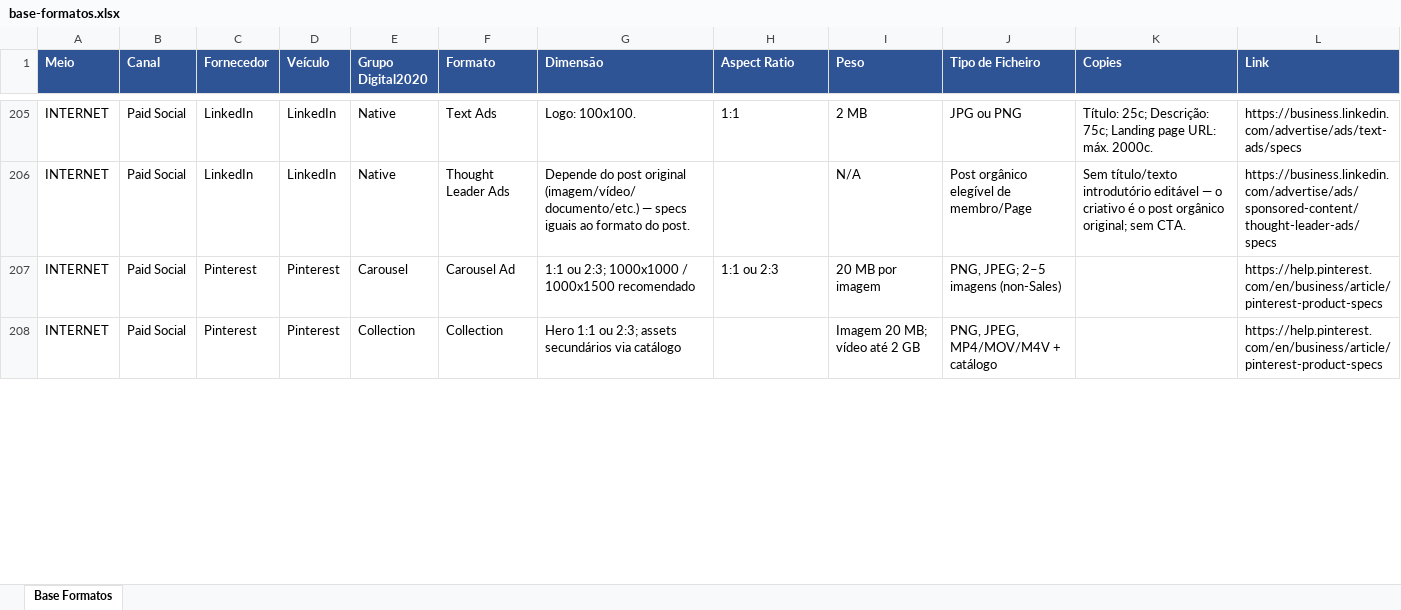
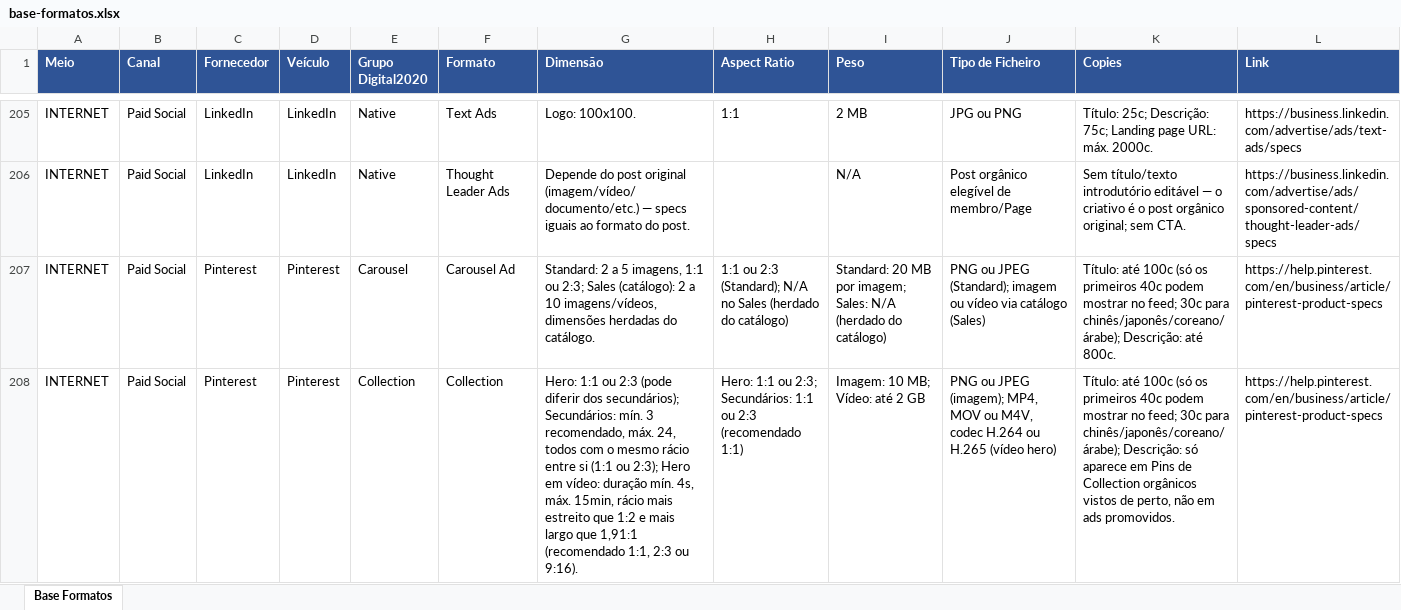
Before and after one commit to claudiarosa00/MS-Builder, an Excel workbook: data/base-formatos.xlsx, sheet Base Formatos, drawn as a sheet; only a part is shown, gaps mark what is left out; values as stored, in another font and other column widths than the file's, no borders; the diff covers the shown part only; the diff names each change by its address in the sheet, - before the commit and + after, or states it on an @@ line.

```diff
--- a/data/base-formatos.xlsx (sheet Base Formatos)
+++ b/data/base-formatos.xlsx (sheet Base Formatos)
-G207 (Dimensão): 1:1 ou 2:3; 1000x1000 / 1000x1500 recomendado
+G207 (Dimensão): Standard: 2 a 5 imagens, 1:1 ou 2:3; Sales (catálogo): 2 a 10 imagens/vídeos, dimensões herdadas do catálogo.
-H207 (Aspect Ratio): 1:1 ou 2:3
+H207 (Aspect Ratio): 1:1 ou 2:3 (Standard); N/A no Sales (herdado do catálogo)
-I207 (Peso): 20 MB por imagem
+I207 (Peso): Standard: 20 MB por imagem; Sales: N/A (herdado do catálogo)
-J207 (Tipo de Ficheiro): PNG, JPEG; 2–5 imagens (non-Sales)
+J207 (Tipo de Ficheiro): PNG ou JPEG (Standard); imagem ou vídeo via catálogo (Sales)
-K207 (Copies): (empty)
+K207 (Copies): Título: até 100c (só os primeiros 40c podem mostrar no feed; 30c para chinês/japonês/coreano/árabe); Descrição: até 800c.
-G208 (Dimensão): Hero 1:1 ou 2:3; assets secundários via catálogo
+G208 (Dimensão): Hero: 1:1 ou 2:3 (pode diferir dos secundários); Secundários: mín. 3 recomendado, máx. 24, todos com o mesmo rácio entre si (1:1 ou 2:3); Hero em vídeo: duração mín. 4s, máx. 15min, rácio mais estreito que 1:2 e mais largo que 1,91:1 (recomendado 1:1, 2:3 ou 9:16).
-H208 (Aspect Ratio): (empty)
+H208 (Aspect Ratio): Hero: 1:1 ou 2:3; Secundários: 1:1 ou 2:3 (recomendado 1:1)
-I208 (Peso): Imagem 20 MB; vídeo até 2 GB
+I208 (Peso): Imagem: 10 MB; Vídeo: até 2 GB
-J208 (Tipo de Ficheiro): PNG, JPEG, MP4/MOV/M4V + catálogo
+J208 (Tipo de Ficheiro): PNG ou JPEG (imagem); MP4, MOV ou M4V, codec H.264 ou H.265 (vídeo hero)
-K208 (Copies): (empty)
+K208 (Copies): Título: até 100c (só os primeiros 40c podem mostrar no feed; 30c para chinês/japonês/coreano/árabe); Descrição: só aparece em Pins de Collection orgânicos vistos de perto, não em ads promovidos.
```
Also changed, not shown: 3 added rows and 10 edited cells elsewhere in this sheet, 2 other files.
